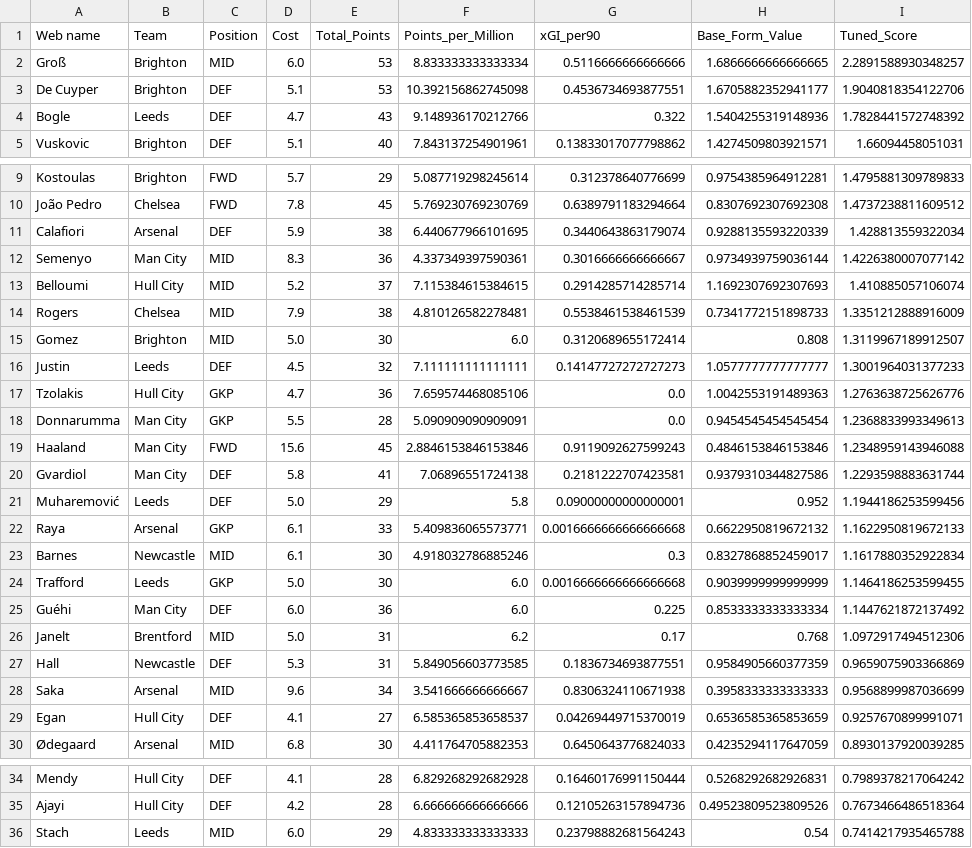
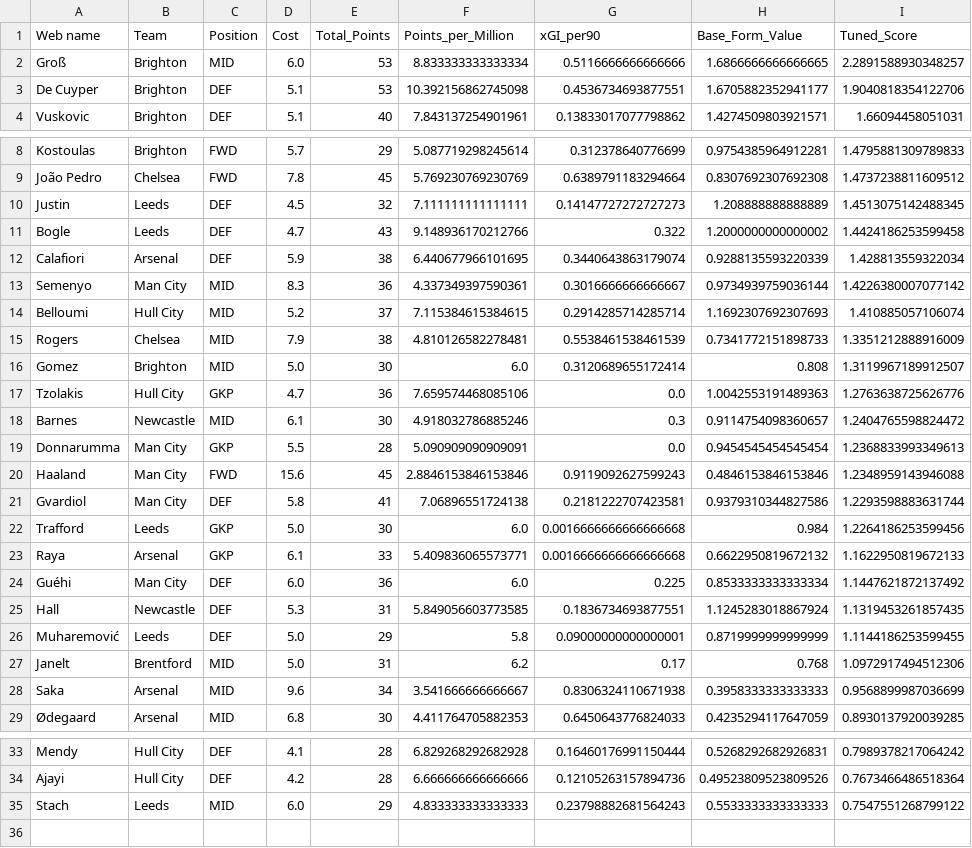
Before and after one commit to Dante777bm/fpl-data-collector, a CSV file: FPL_Data_2026-27/Insights/assets_from_best_teams.csv, drawn as a sheet; only a part is shown, gaps mark what is left out.

```diff
--- a/FPL_Data_2026-27/Insights/assets_from_best_teams.csv
+++ b/FPL_Data_2026-27/Insights/assets_from_best_teams.csv
@@ -3,3 +3,2 @@ Groß,Brighton,MID,6.0,53,8.833333333333334,0.5116666666666666,1.686666666666666
 De Cuyper,Brighton,DEF,5.1,53,10.392156862745098,0.4536734693877551,1.6705882352941177,1.9040818354122706
-Bogle,Leeds,DEF,4.7,43,9.148936170212766,0.322,1.5404255319148936,1.7828441572748392
 Vuskovic,Brighton,DEF,5.1,40,7.843137254901961,0.13833017077798862,1.4274509803921571,1.66094458051031
@@ -10,2 +9,4 @@ Kostoulas,Brighton,FWD,5.7,29,5.087719298245614,0.312378640776699,0.975438596491
 João Pedro,Chelsea,FWD,7.8,45,5.769230769230769,0.6389791183294664,0.8307692307692308,1.4737238811609512
+Justin,Leeds,DEF,4.5,32,7.111111111111111,0.14147727272727273,1.208888888888889,1.4513075142488345
+Bogle,Leeds,DEF,4.7,43,9.148936170212766,0.322,1.2000000000000002,1.4424186253599458
 Calafiori,Arsenal,DEF,5.9,38,6.440677966101695,0.3440643863179074,0.9288135593220339,1.428813559322034
@@ -15,4 +16,4 @@ Rogers,Chelsea,MID,7.9,38,4.810126582278481,0.5538461538461539,0.734177215189873
 Gomez,Brighton,MID,5.0,30,6.0,0.3120689655172414,0.808,1.3119967189912507
-Justin,Leeds,DEF,4.5,32,7.111111111111111,0.14147727272727273,1.0577777777777777,1.3001964031377233
 Tzolakis,Hull City,GKP,4.7,36,7.659574468085106,0.0,1.0042553191489363,1.2763638725626776
+Barnes,Newcastle,MID,6.1,30,4.918032786885246,0.3,0.9114754098360657,1.2404765598824472
 Donnarumma,Man City,GKP,5.5,28,5.090909090909091,0.0,0.9454545454545454,1.2368833993349613
@@ -20,11 +21,9 @@ Haaland,Man City,FWD,15.6,45,2.8846153846153846,0.9119092627599243,0.48461538461
 Gvardiol,Man City,DEF,5.8,41,7.06896551724138,0.2181222707423581,0.9379310344827586,1.2293598883631744
-Muharemović,Leeds,DEF,5.0,29,5.8,0.09000000000000001,0.952,1.1944186253599456
+Trafford,Leeds,GKP,5.0,30,6.0,0.0016666666666666668,0.984,1.2264186253599456
 Raya,Arsenal,GKP,6.1,33,5.409836065573771,0.0016666666666666668,0.6622950819672132,1.1622950819672133
-Barnes,Newcastle,MID,6.1,30,4.918032786885246,0.3,0.8327868852459017,1.1617880352922834
-Trafford,Leeds,GKP,5.0,30,6.0,0.0016666666666666668,0.9039999999999999,1.1464186253599455
 Guéhi,Man City,DEF,6.0,36,6.0,0.225,0.8533333333333334,1.1447621872137492
+Hall,Newcastle,DEF,5.3,31,5.849056603773585,0.1836734693877551,1.1245283018867924,1.1319453261857435
+Muharemović,Leeds,DEF,5.0,29,5.8,0.09000000000000001,0.8719999999999999,1.1144186253599455
 Janelt,Brentford,MID,5.0,31,6.2,0.17,0.768,1.0972917494512306
-Hall,Newcastle,DEF,5.3,31,5.849056603773585,0.1836734693877551,0.9584905660377359,0.9659075903366869
 Saka,Arsenal,MID,9.6,34,3.541666666666667,0.8306324110671938,0.3958333333333333,0.9568899987036699
-Egan,Hull City,DEF,4.1,27,6.585365853658537,0.04269449715370019,0.6536585365853659,0.9257670899991071
 Ødegaard,Arsenal,MID,6.8,30,4.411764705882353,0.6450643776824033,0.4235294117647059,0.8930137920039285
@@ -35,2 +34,2 @@ Mendy,Hull City,DEF,4.1,28,6.829268292682928,0.16460176991150444,0.5268292682926
 Ajayi,Hull City,DEF,4.2,28,6.666666666666666,0.12105263157894736,0.49523809523809526,0.7673466486518364
-Stach,Leeds,MID,6.0,29,4.833333333333333,0.23798882681564243,0.54,0.7414217935465788
+Stach,Leeds,MID,6.0,29,4.833333333333333,0.23798882681564243,0.5533333333333333,0.7547551268799122
```
Also changed, not shown: FPL_Data_2026-27/Insights/best_team_defenders.csv, FPL_Data_2026-27/Insights/best_team_goalkeepers.csv, 7 other files.
